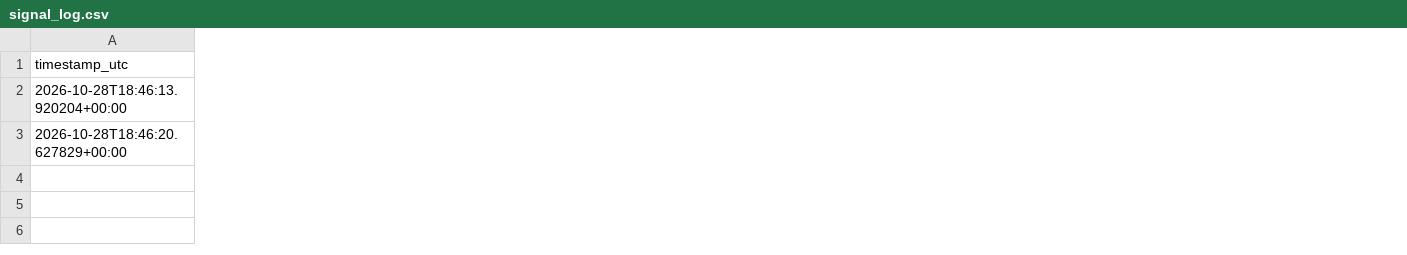
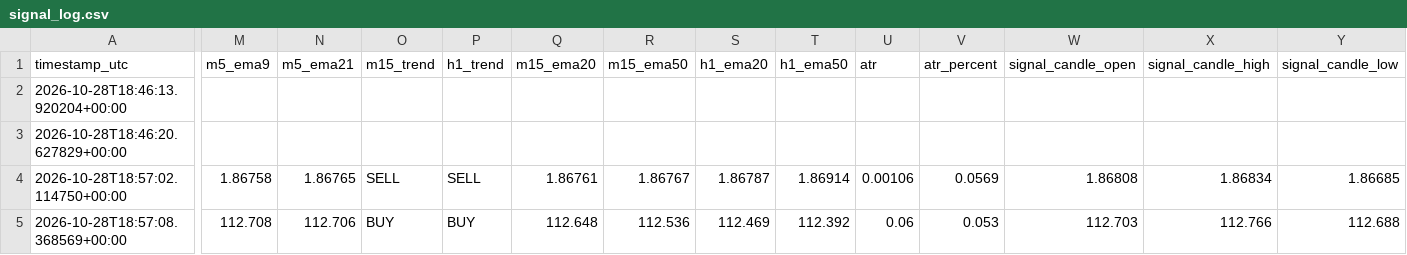
Before and after one commit to 81dwallington-source/Forex-alert-bot, a CSV file: signal_log.csv, drawn as a sheet; only a part is shown, gaps mark what is left out; rows hold the shown columns only; the diff covers the shown part only; the diff names each change by its address in the sheet, - before the commit and + after, or states it on an @@ line.

```diff
--- a/signal_log.csv
+++ b/signal_log.csv
+column M (m5_ema9), empty
+column N (m5_ema21), empty
+column O (m15_trend), empty
+column P (h1_trend), empty
+column Q (m15_ema20), empty
+column R (m15_ema50), empty
+column S (h1_ema20), empty
+column T (h1_ema50), empty
+column U (atr), empty
+column V (atr_percent), empty
+column W (signal_candle_open), empty
+column X (signal_candle_high), empty
+column Y (signal_candle_low), empty
+row 4: 2026-10-28T18:57:02.114750+00:00 | 1.86758 | 1.86765 | SELL | SELL | 1.86761 | 1.86767 | 1.86787 | 1.86914 | 0.00106 | 0.0569 | 1.86808 | 1.86834 | 1.86685
+row 5: 2026-10-28T18:57:08.368569+00:00 | 112.708 | 112.706 | BUY | BUY | 112.648 | 112.536 | 112.469 | 112.392 | 0.06 | 0.053 | 112.703 | 112.766 | 112.688
```
Also changed, not shown: 3 added columns elsewhere in this file, 2 other files.
